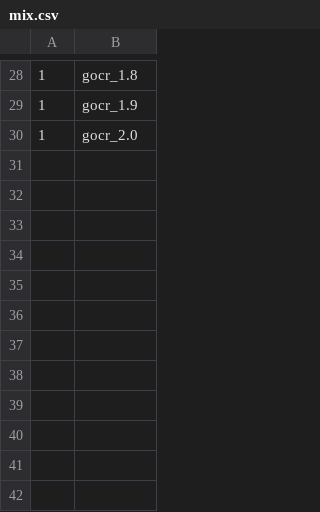
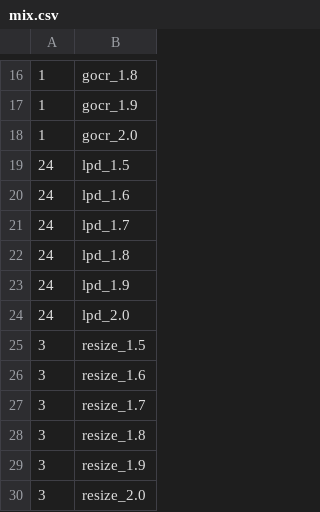
Before and after one commit to gwsystems/sledge-serverless-framework, a CSV file: runtime/experiments/workload_mix_realworld/mix.csv, drawn as a sheet; only a part is shown, gaps mark what is left out; the diff covers the shown part only.

```diff
--- a/runtime/experiments/workload_mix_realworld/mix.csv
+++ b/runtime/experiments/workload_mix_realworld/mix.csv
@@ -30 +18,13 @@
 1,gocr_2.0
+24,lpd_1.5
+24,lpd_1.6
+24,lpd_1.7
+24,lpd_1.8
+24,lpd_1.9
+24,lpd_2.0
+3,resize_1.5
+3,resize_1.6
+3,resize_1.7
+3,resize_1.8
+3,resize_1.9
+3,resize_2.0
```
Also changed, not shown: 6 added rows, 18 removed rows and 6 edited cells elsewhere in this file, 3 other files.
